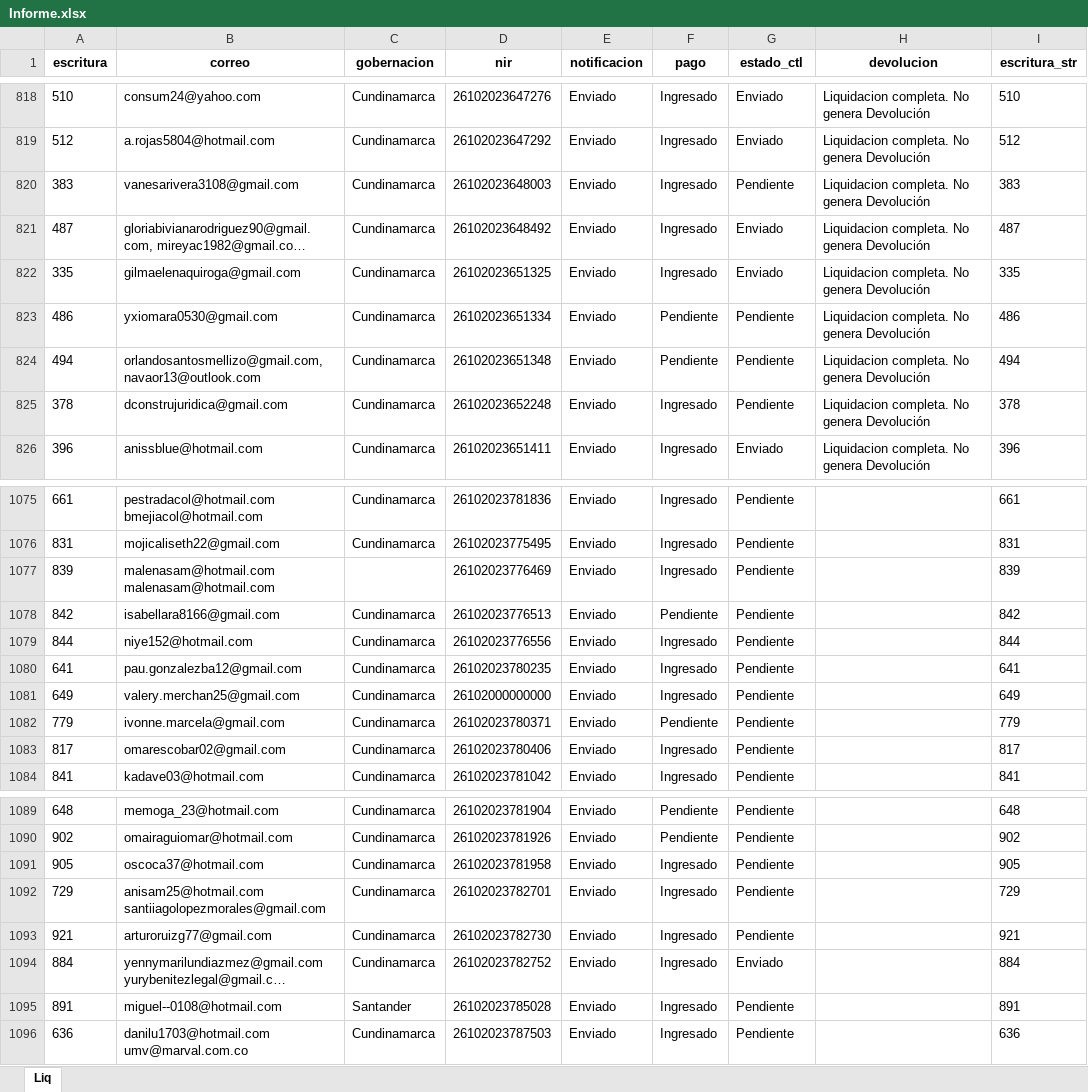
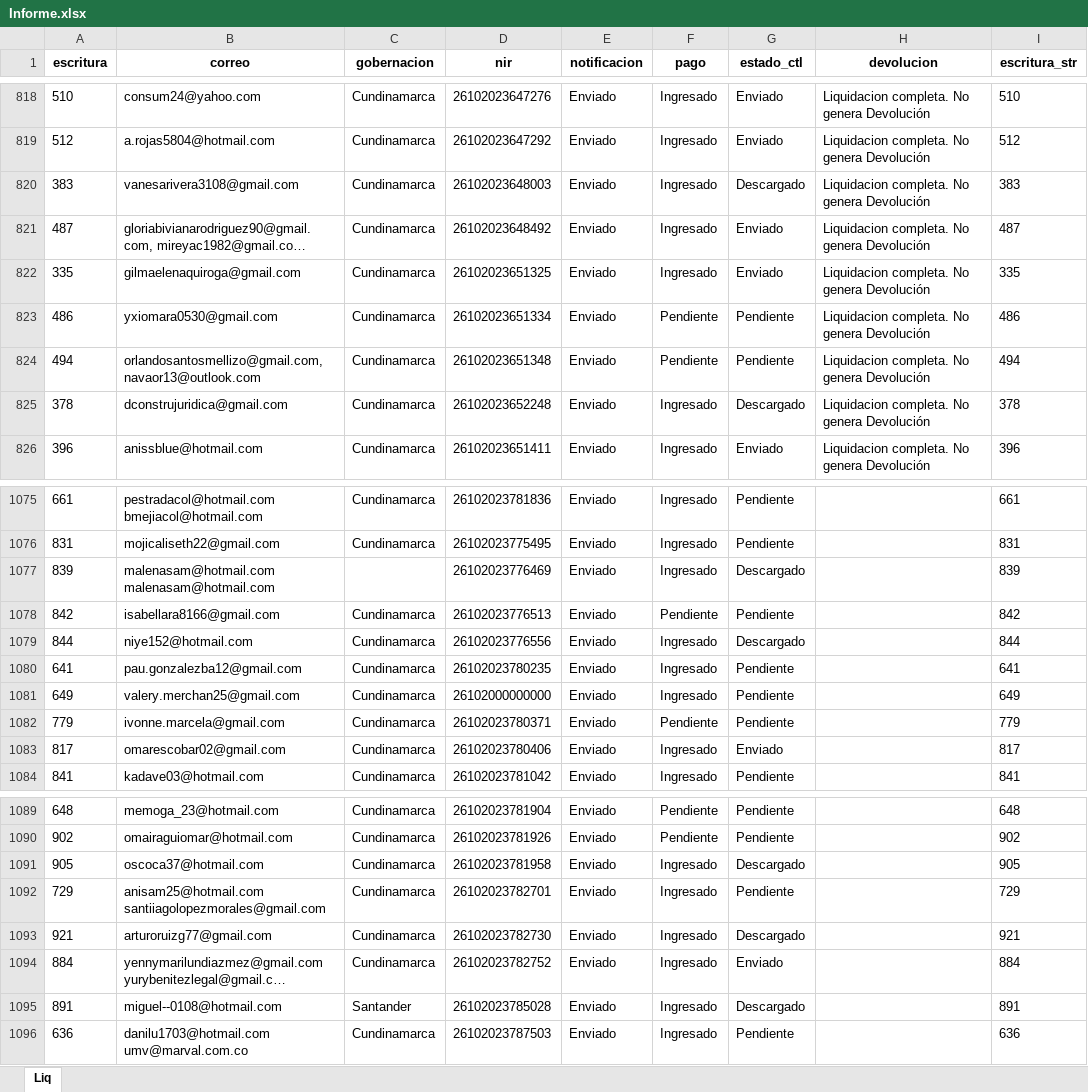
Before and after one commit to KrlitosProgramador/Proyecto_Notaria, an Excel workbook: Informe.xlsx, sheet Liq, drawn as a sheet; only a part is shown, gaps mark what is left out; long unchanged cells end in …; values as stored, in another font and other column widths than the file's, no borders; the diff covers the shown part only; the diff names each change by its address in the sheet, - before the commit and + after, or states it on an @@ line.

```diff
--- a/Informe.xlsx (sheet Liq)
+++ b/Informe.xlsx (sheet Liq)
-G820 (estado_ctl): Pendiente
+G820 (estado_ctl): Descargado
-G825 (estado_ctl): Pendiente
+G825 (estado_ctl): Descargado
-G1077 (estado_ctl): Pendiente
+G1077 (estado_ctl): Descargado
-G1079 (estado_ctl): Pendiente
+G1079 (estado_ctl): Descargado
-G1083 (estado_ctl): Pendiente
+G1083 (estado_ctl): Enviado
-G1091 (estado_ctl): Pendiente
+G1091 (estado_ctl): Descargado
-G1093 (estado_ctl): Pendiente
+G1093 (estado_ctl): Descargado
-G1095 (estado_ctl): Pendiente
+G1095 (estado_ctl): Descargado
```
Also changed, not shown: 18 edited cells elsewhere in this sheet, 39 other files.
